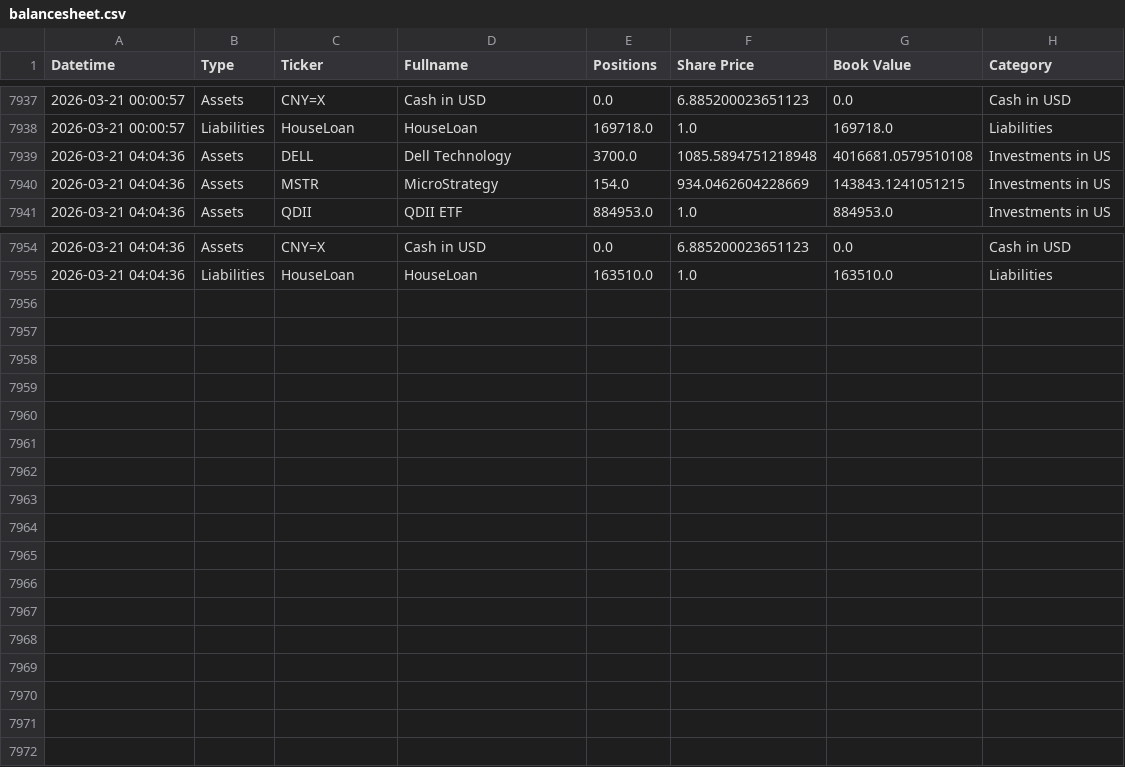
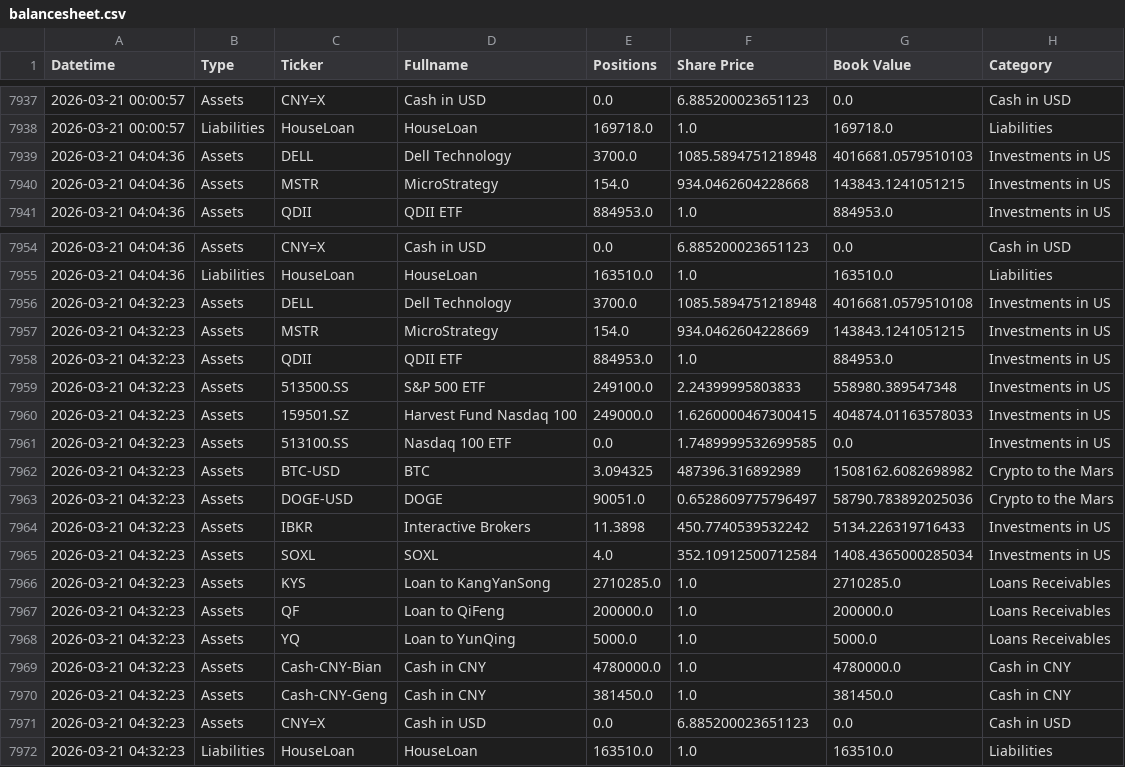
Before and after one commit to hangeng/balance_sheet_repo, a CSV file: balancesheet.csv, drawn as a sheet; only a part is shown, gaps mark what is left out.

```diff
--- a/balancesheet.csv
+++ b/balancesheet.csv
@@ -7938,4 +7938,4 @@ Datetime,Type,Ticker,Fullname,Positions,Share Price,Book Value,Category
 2026-03-21 00:00:57,Liabilities,HouseLoan,HouseLoan,169718.0,1.0,169718.0,Liabilities
-2026-03-21 04:04:36,Assets,DELL,Dell Technology,3700.0,1085.5894751218948,4016681.0579510108,Investments in US
-2026-03-21 04:04:36,Assets,MSTR,MicroStrategy,154.0,934.0462604228669,143843.1241051215,Investments in US
+2026-03-21 04:04:36,Assets,DELL,Dell Technology,3700.0,1085.5894751218948,4016681.0579510103,Investments in US
+2026-03-21 04:04:36,Assets,MSTR,MicroStrategy,154.0,934.0462604228668,143843.1241051215,Investments in US
 2026-03-21 04:04:36,Assets,QDII,QDII ETF,884953.0,1.0,884953.0,Investments in US
@@ -7955 +7955,18 @@ Datetime,Type,Ticker,Fullname,Positions,Share Price,Book Value,Category
 2026-03-21 04:04:36,Liabilities,HouseLoan,HouseLoan,163510.0,1.0,163510.0,Liabilities
+2026-03-21 04:32:23,Assets,DELL,Dell Technology,3700.0,1085.5894751218948,4016681.0579510108,Investments in US
+2026-03-21 04:32:23,Assets,MSTR,MicroStrategy,154.0,934.0462604228669,143843.1241051215,Investments in US
+2026-03-21 04:32:23,Assets,QDII,QDII ETF,884953.0,1.0,884953.0,Investments in US
+2026-03-21 04:32:23,Assets,513500.SS,S&P 500 ETF,249100.0,2.24399995803833,558980.389547348,Investments in US
+2026-03-21 04:32:23,Assets,159501.SZ,Harvest Fund Nasdaq 100,249000.0,1.6260000467300415,404874.01163578033,Investments in US
+2026-03-21 04:32:23,Assets,513100.SS,Nasdaq 100 ETF,0.0,1.7489999532699585,0.0,Investments in US
+2026-03-21 04:32:23,Assets,BTC-USD,BTC,3.094325,487396.316892989,1508162.6082698982,Crypto to the Mars
+2026-03-21 04:32:23,Assets,DOGE-USD,DOGE,90051.0,0.6528609775796497,58790.783892025036,Crypto to the Mars
+2026-03-21 04:32:23,Assets,IBKR,Interactive Brokers,11.3898,450.7740539532242,5134.226319716433,Investments in US
+2026-03-21 04:32:23,Assets,SOXL,SOXL,4.0,352.10912500712584,1408.4365000285034,Investments in US
+2026-03-21 04:32:23,Assets,KYS,Loan to KangYanSong,2710285.0,1.0,2710285.0,Loans Receivables
+2026-03-21 04:32:23,Assets,QF,Loan to QiFeng,200000.0,1.0,200000.0,Loans Receivables
+2026-03-21 04:32:23,Assets,YQ,Loan to YunQing,5000.0,1.0,5000.0,Loans Receivables
+2026-03-21 04:32:23,Assets,Cash-CNY-Bian,Cash in CNY,4780000.0,1.0,4780000.0,Cash in CNY
+2026-03-21 04:32:23,Assets,Cash-CNY-Geng,Cash in CNY,381450.0,1.0,381450.0,Cash in CNY
+2026-03-21 04:32:23,Assets,CNY=X,Cash in USD,0.0,6.885200023651123,0.0,Cash in USD
+2026-03-21 04:32:23,Liabilities,HouseLoan,HouseLoan,163510.0,1.0,163510.0,Liabilities
```
Also changed, not shown: assets_db.csv, 2 other files.
